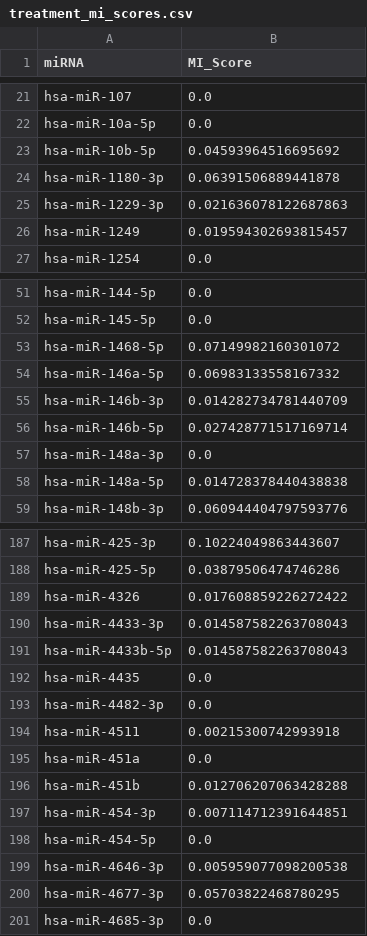
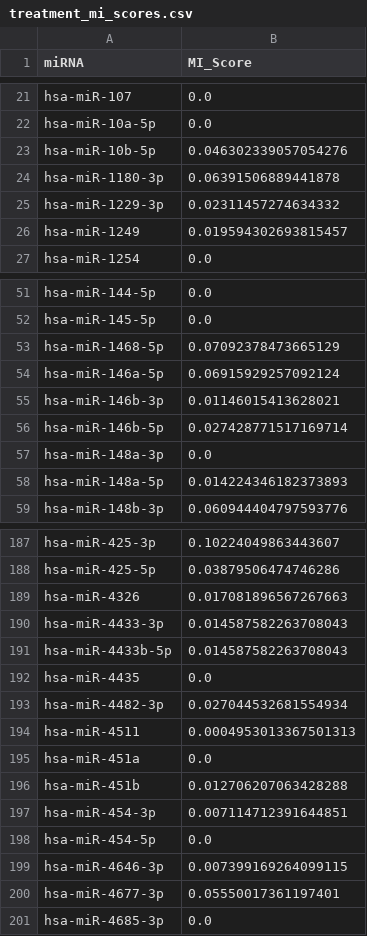
Before and after one commit to EmmettHintz/Computational-Biology, a CSV file: Data/treatment_mi_scores.csv, drawn as a sheet; only a part is shown, gaps mark what is left out; the diff covers the shown part only.

```diff
--- a/Data/treatment_mi_scores.csv
+++ b/Data/treatment_mi_scores.csv
@@ -22,5 +22,5 @@ hsa-miR-107,0.0
 hsa-miR-10a-5p,0.0
-hsa-miR-10b-5p,0.04593964516695692
+hsa-miR-10b-5p,0.046302339057054276
 hsa-miR-1180-3p,0.06391506889441878
-hsa-miR-1229-3p,0.021636078122687863
+hsa-miR-1229-3p,0.02311457274634332
 hsa-miR-1249,0.019594302693815457
@@ -52,8 +52,8 @@ hsa-miR-144-5p,0.0
 hsa-miR-145-5p,0.0
-hsa-miR-1468-5p,0.07149982160301072
-hsa-miR-146a-5p,0.06983133558167332
-hsa-miR-146b-3p,0.014282734781440709
+hsa-miR-1468-5p,0.07092378473665129
+hsa-miR-146a-5p,0.06915929257092124
+hsa-miR-146b-3p,0.01146015413628021
 hsa-miR-146b-5p,0.027428771517169714
 hsa-miR-148a-3p,0.0
-hsa-miR-148a-5p,0.014728378440438838
+hsa-miR-148a-5p,0.014224346182373893
 hsa-miR-148b-3p,0.060944404797593776
@@ -188,3 +188,3 @@ hsa-miR-425-3p,0.10224049863443607
 hsa-miR-425-5p,0.03879506474746286
-hsa-miR-4326,0.017608859226272422
+hsa-miR-4326,0.017081896567267663
 hsa-miR-4433-3p,0.014587582263708043
@@ -192,4 +192,4 @@ hsa-miR-4433b-5p,0.014587582263708043
 hsa-miR-4435,0.0
-hsa-miR-4482-3p,0.0
-hsa-miR-4511,0.00215300742993918
+hsa-miR-4482-3p,0.027044532681554934
+hsa-miR-4511,0.0004953013367501313
 hsa-miR-451a,0.0
@@ -198,4 +198,4 @@ hsa-miR-454-3p,0.007114712391644851
 hsa-miR-454-5p,0.0
-hsa-miR-4646-3p,0.005959077098200538
-hsa-miR-4677-3p,0.05703822468780295
+hsa-miR-4646-3p,0.007399169264099115
+hsa-miR-4677-3p,0.05550017361197401
 hsa-miR-4685-3p,0.0
```
Also changed, not shown: 33 edited cells elsewhere in this file, Data/control_mi_scores.csv, Data/significant_control_miRNAs_ttest.csv, 15 other files.
